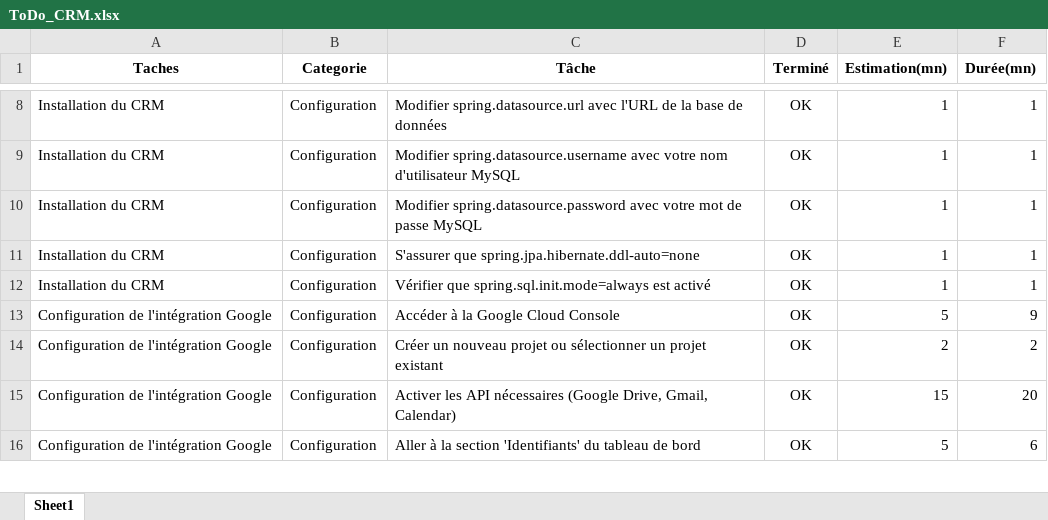
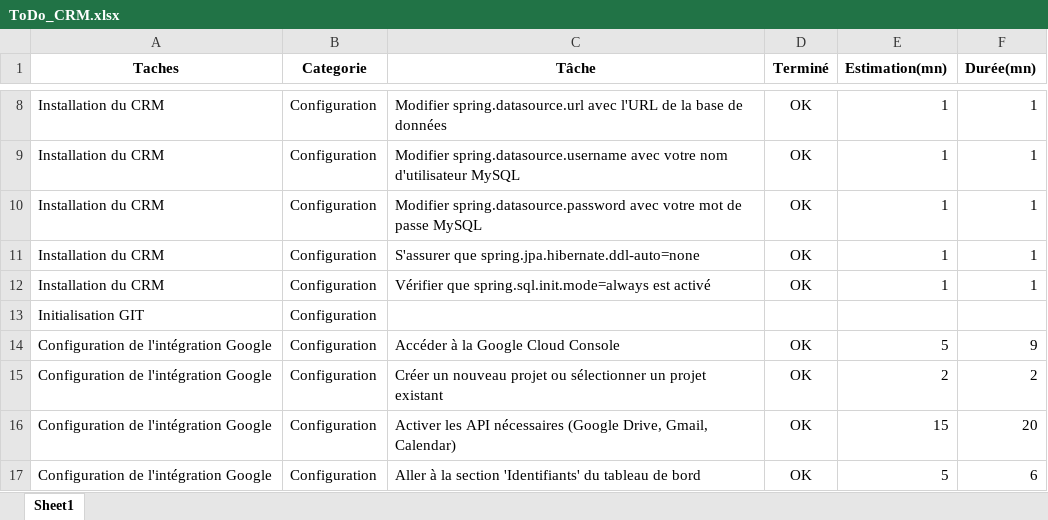
Before and after one commit to Matt74202/crm, an Excel workbook: ToDo_CRM.xlsx, sheet Sheet1, drawn as a sheet; only a part is shown, gaps mark what is left out; values as stored, in another font and other column widths than the file's, no borders; the diff covers the shown part only; the diff names each change by its address in the sheet, - before the commit and + after, or states it on an @@ line.

```diff
--- a/ToDo_CRM.xlsx (sheet Sheet1)
+++ b/ToDo_CRM.xlsx (sheet Sheet1)
+row 13: Initialisation GIT | Configuration
```
Also changed, not shown: 69 added rows elsewhere in this sheet, 2 other files.
